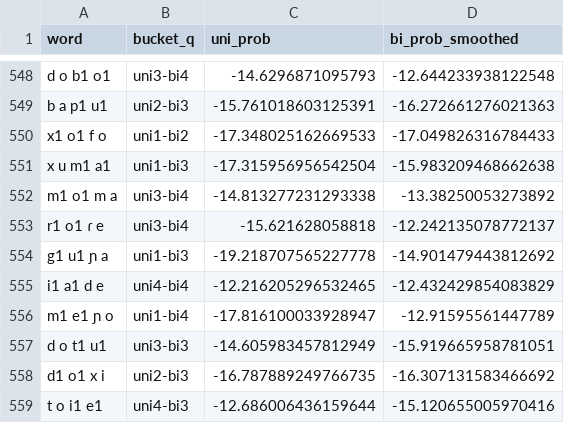
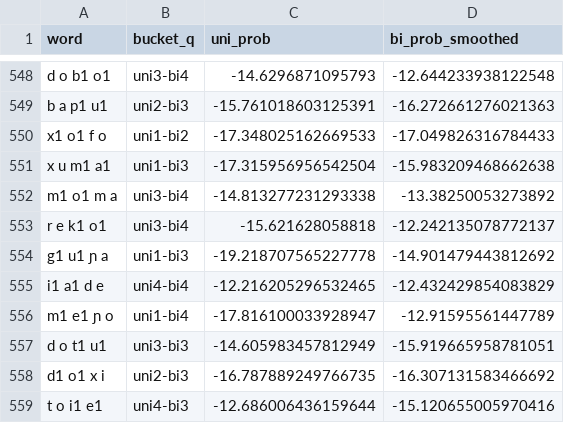
Before and after one commit to connormayer/spanish_phonotactics, a CSV file: data/stimuli_candidates_final_v4.csv, drawn as a sheet; only a part is shown, gaps mark what is left out.

Commit message:
Finalizing stimuli

```diff
--- a/data/stimuli_candidates_final_v4.csv
+++ b/data/stimuli_candidates_final_v4.csv
@@ -552,3 +552,3 @@ x u m1 a1,uni1-bi3,-17.315956956542504,-15.983209468662638
 m1 o1 m a,uni3-bi4,-14.813277231293338,-13.38250053273892
-r1 o1 ɾ e,uni3-bi4,-15.621628058818,-12.242135078772137
+r e k1 o1,uni3-bi4,-15.621628058818,-12.242135078772137
 g1 u1 ɲ a,uni1-bi3,-19.218707565227778,-14.901479443812692
```
Also changed, not shown: 9 other files.
